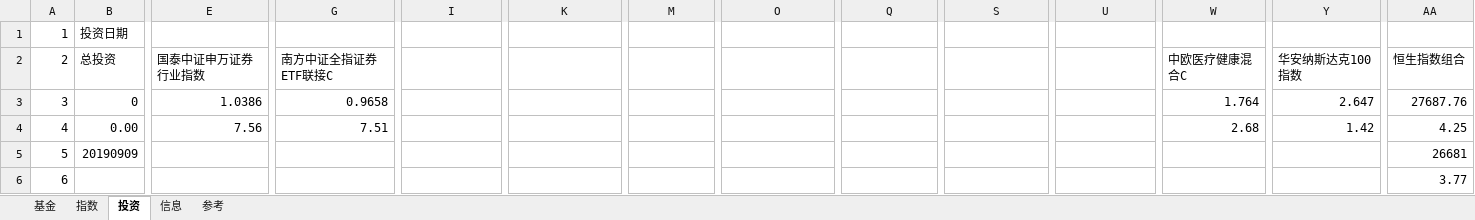
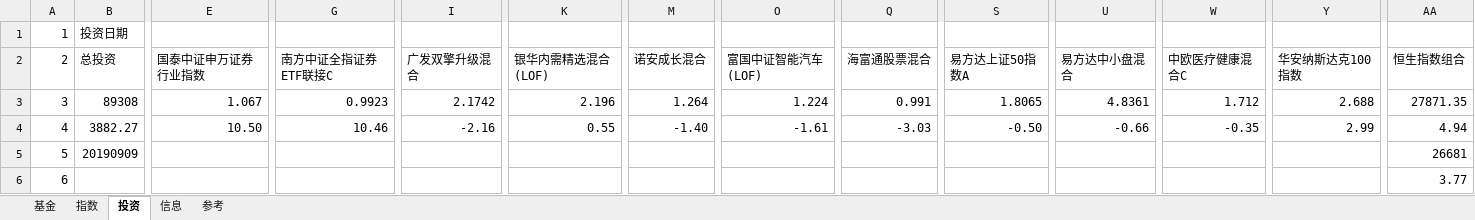
Before and after one commit to sinojelly/FundHelper, an Excel workbook: fund/Jelly_model.xlsx, sheet 投资, drawn as a sheet; only a part is shown, gaps mark what is left out; values as stored, in another font and other column widths than the file's, no borders; conditional formats not drawn; removed rows and columns are numbered as before the commit, all else as after; rows hold the shown columns only; the diff covers the shown part only; the diff names each change by its address in the sheet, - before the commit and + after, or states it on an @@ line.

Commit message:
fix when invest price is empty str, not get invest price issue.

```diff
--- a/fund/Jelly_model.xlsx (sheet 投资)
+++ b/fund/Jelly_model.xlsx (sheet 投资)
-I2: (empty)
+I2: 广发双擎升级混合
-K2: (empty)
+K2: 银华内需精选混合(LOF)
-M2: (empty)
+M2: 诺安成长混合
-O2: (empty)
+O2: 富国中证智能汽车(LOF)
-Q2: (empty)
+Q2: 海富通股票混合
-S2: (empty)
+S2: 易方达上证50指数A
-U2: (empty)
+U2: 易方达中小盘混合
-B3: 0
+B3: 89308
-E3: 1.0386
+E3: 1.067
-G3: 0.9658
+G3: 0.9923
-I3: (empty)
+I3: 2.1742
-K3: (empty)
+K3: 2.196
-M3: (empty)
+M3: 1.264
-O3: (empty)
+O3: 1.224
-Q3: (empty)
+Q3: 0.991
-S3: (empty)
+S3: 1.8065
-U3: (empty)
+U3: 4.8361
-W3: 1.764
+W3: 1.712
-Y3: 2.647
+Y3: 2.688
-AA3: 27687.76
+AA3: 27871.35
-row 4: 4 | 0.00 | 7.56 | 7.51 |  |  |  |  |  |  |  | 2.68 | 1.42 | 4.25
+row 4: 4 | 3882.27 | 10.50 | 10.46 | -2.16 | 0.55 | -1.40 | -1.61 | -3.03 | -0.50 | -0.66 | -0.35 | 2.99 | 4.94
```
Also changed, not shown: 43 edited cells elsewhere in this sheet, sheet 基金, sheet 指数, 2 other files.
